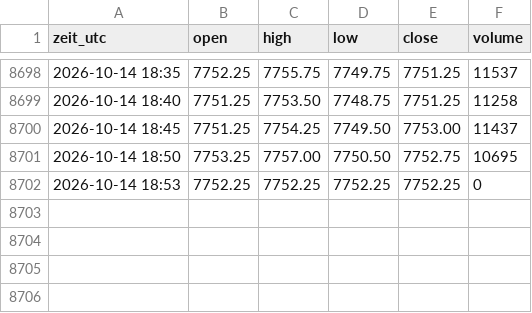
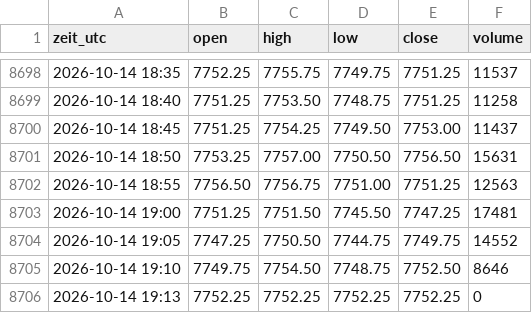
Before and after one commit to salobig575-coder/nq-daten, a CSV file: data/es_5m.csv, drawn as a sheet; only a part is shown, gaps mark what is left out.

```diff
--- a/data/es_5m.csv
+++ b/data/es_5m.csv
@@ -8700,3 +8700,7 @@ zeit_utc,open,high,low,close,volume
 2026-10-14 18:45,7751.25,7754.25,7749.50,7753.00,11437
-2026-10-14 18:50,7753.25,7757.00,7750.50,7752.75,10695
-2026-10-14 18:53,7752.25,7752.25,7752.25,7752.25,0
+2026-10-14 18:50,7753.25,7757.00,7750.50,7756.50,15631
+2026-10-14 18:55,7756.50,7756.75,7751.00,7751.25,12563
+2026-10-14 19:00,7751.25,7751.50,7745.50,7747.25,17481
+2026-10-14 19:05,7747.25,7750.50,7744.75,7749.75,14552
+2026-10-14 19:10,7749.75,7754.50,7748.75,7752.50,8646
+2026-10-14 19:13,7752.25,7752.25,7752.25,7752.25,0
```
Also changed, not shown: data/btc_15m.csv, data/btc_5m.csv, 22 other files.
